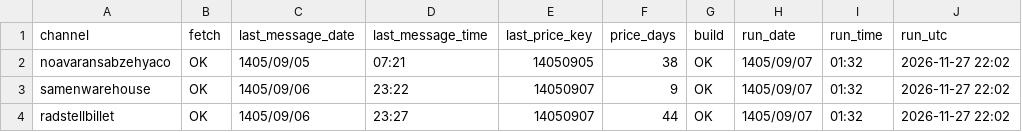
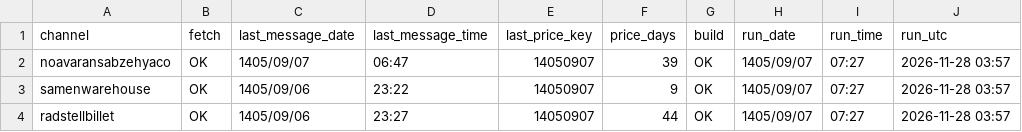
Before and after one commit to panahi88/sabzehya-data, a CSV file: status.csv, drawn as a sheet.

```diff
--- a/status.csv
+++ b/status.csv
@@ -1,4 +1,4 @@
 channel,fetch,last_message_date,last_message_time,last_price_key,price_days,build,run_date,run_time,run_utc
-noavaransabzehyaco,OK,1405/09/05,07:21,14050905,38,OK,1405/09/07,01:32,2026-11-27 22:02
-samenwarehouse,OK,1405/09/06,23:22,14050907,9,OK,1405/09/07,01:32,2026-11-27 22:02
-radstellbillet,OK,1405/09/06,23:27,14050907,44,OK,1405/09/07,01:32,2026-11-27 22:02
+noavaransabzehyaco,OK,1405/09/07,06:47,14050907,39,OK,1405/09/07,07:27,2026-11-28 03:57
+samenwarehouse,OK,1405/09/06,23:22,14050907,9,OK,1405/09/07,07:27,2026-11-28 03:57
+radstellbillet,OK,1405/09/06,23:27,14050907,44,OK,1405/09/07,07:27,2026-11-28 03:57
```
Also changed, not shown: prices.csv, 1 other file.
